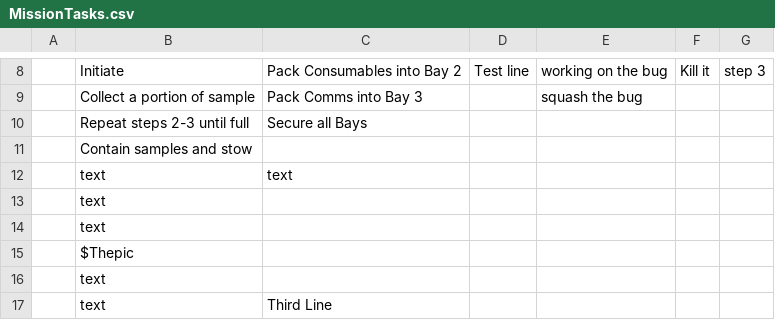
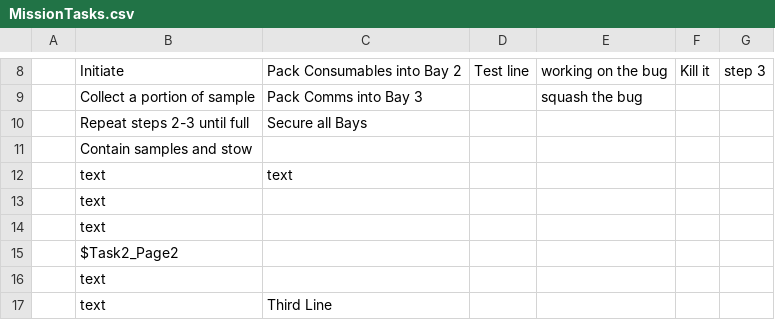
Before and after one commit to lea-miller/Embry-Riddle-1, a CSV file: SUITS_MagicLeap_Implemented_/Assets/Resources/Tasks/MissionTasks.csv, drawn as a sheet; only a part is shown, gaps mark what is left out; the diff names each change by its address in the sheet, - before the commit and + after, or states it on an @@ line.

Commit message:
TaskTimer Implemented

```diff
--- a/SUITS_MagicLeap_Implemented_/Assets/Resources/Tasks/MissionTasks.csv
+++ b/SUITS_MagicLeap_Implemented_/Assets/Resources/Tasks/MissionTasks.csv
-B15: $Thepic
+B15: $Task2_Page2
```
Also changed, not shown: 19 other files.
